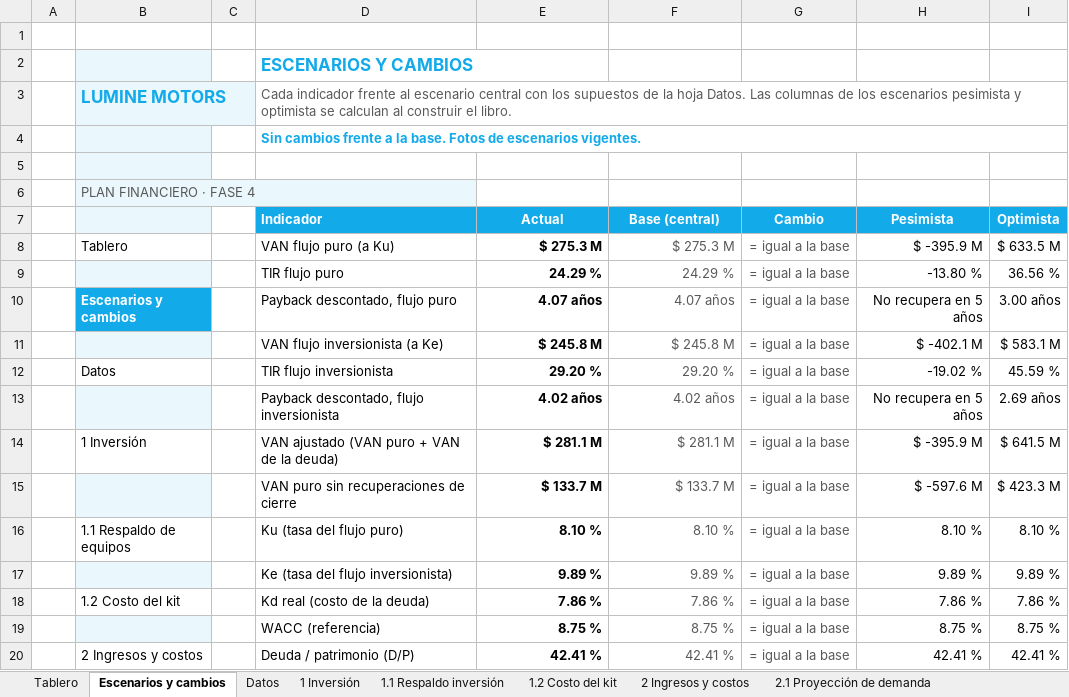
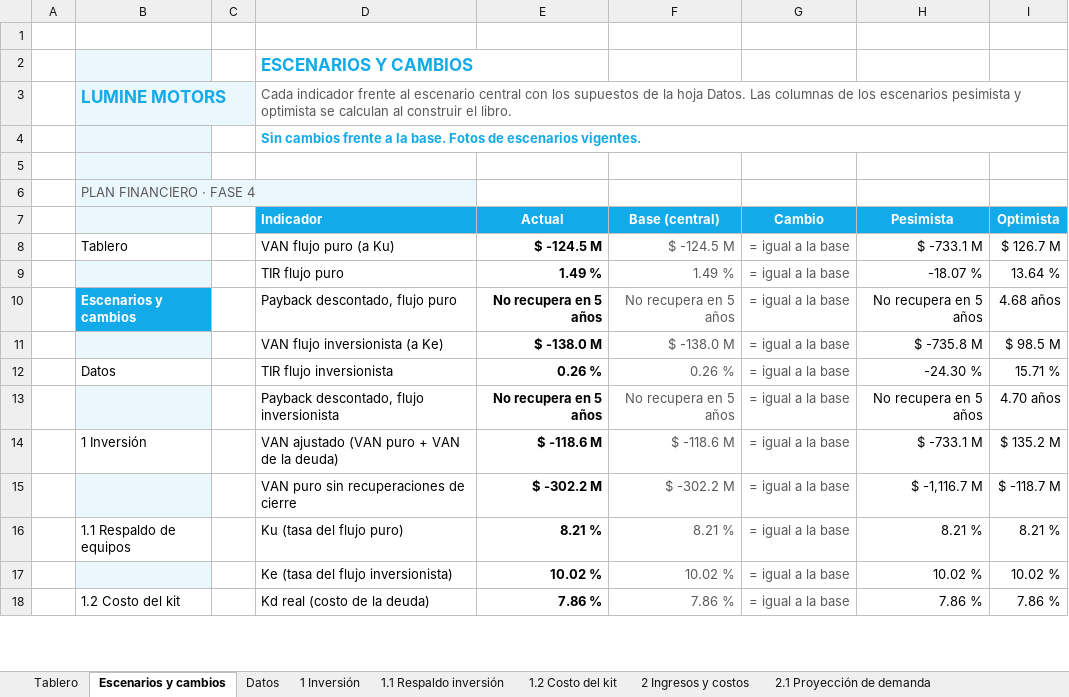
Before and after one commit to diegoaam0109-ux/lumine, an Excel workbook: integrador-2/fase-4/excel/v7_formato_curso.xlsx, sheet Escenarios y cambios, drawn as a sheet; only a part is shown; values as stored, in another font and other column widths than the file's, no borders; conditional formats not drawn; removed rows and columns are numbered as before the commit, all else as after; the diff covers the shown part only; the diff names each change by its address in the sheet, - before the commit and + after, or states it on an @@ line.

```diff
--- a/integrador-2/fase-4/excel/v7_formato_curso.xlsx (sheet Escenarios y cambios)
+++ b/integrador-2/fase-4/excel/v7_formato_curso.xlsx (sheet Escenarios y cambios)
-E8 (Actual): $ 275.3 M
+E8 (Actual): $ -124.5 M
-F8 (Base (central)): $ 275.3 M
+F8 (Base (central)): $ -124.5 M
-H8 (Pesimista): $ -395.9 M
+H8 (Pesimista): $ -733.1 M
-I8 (Optimista): $ 633.5 M
+I8 (Optimista): $ 126.7 M
-row 9:  |  |  | TIR flujo puro | 24.29 % | 24.29 % | = igual a la base | -13.80 % | 36.56 %
+row 9:  |  |  | TIR flujo puro | 1.49 % | 1.49 % | = igual a la base | -18.07 % | 13.64 %
-E10 (Actual): 4.07 años
+E10 (Actual): No recupera en 5 años
-F10 (Base (central)): 4.07 años
+F10 (Base (central)): No recupera en 5 años
-I10 (Optimista): 3.00 años
+I10 (Optimista): 4.68 años
-E11 (Actual): $ 245.8 M
+E11 (Actual): $ -138.0 M
-F11 (Base (central)): $ 245.8 M
+F11 (Base (central)): $ -138.0 M
-H11 (Pesimista): $ -402.1 M
+H11 (Pesimista): $ -735.8 M
-I11 (Optimista): $ 583.1 M
+I11 (Optimista): $ 98.5 M
-row 12:  | Datos |  | TIR flujo inversionista | 29.20 % | 29.20 % | = igual a la base | -19.02 % | 45.59 %
+row 12:  | Datos |  | TIR flujo inversionista | 0.26 % | 0.26 % | = igual a la base | -24.30 % | 15.71 %
-E13 (Actual): 4.02 años
+E13 (Actual): No recupera en 5 años
-F13 (Base (central)): 4.02 años
+F13 (Base (central)): No recupera en 5 años
-I13 (Optimista): 2.69 años
+I13 (Optimista): 4.70 años
-E14 (Actual): $ 281.1 M
+E14 (Actual): $ -118.6 M
-F14 (Base (central)): $ 281.1 M
+F14 (Base (central)): $ -118.6 M
-H14 (Pesimista): $ -395.9 M
+H14 (Pesimista): $ -733.1 M
-I14 (Optimista): $ 641.5 M
+I14 (Optimista): $ 135.2 M
-E15 (Actual): $ 133.7 M
+E15 (Actual): $ -302.2 M
-F15 (Base (central)): $ 133.7 M
+F15 (Base (central)): $ -302.2 M
-H15 (Pesimista): $ -597.6 M
+H15 (Pesimista): $ -1,116.7 M
-I15 (Optimista): $ 423.3 M
+I15 (Optimista): $ -118.7 M
-row 16:  | 1.1 Respaldo de equipos |  | Ku (tasa del flujo puro) | 8.10 % | 8.10 % | = igual a la base | 8.10 % | 8.10 %
-row 17:  |  |  | Ke (tasa del flujo inversionista) | 9.89 % | 9.89 % | = igual a la base | 9.89 % | 9.89 %
+row 16:  | 1.1 Respaldo de equipos |  | Ku (tasa del flujo puro) | 8.21 % | 8.21 % | = igual a la base | 8.21 % | 8.21 %
+row 17:  |  |  | Ke (tasa del flujo inversionista) | 10.02 % | 10.02 % | = igual a la base | 10.02 % | 10.02 %
-row 19:  |  |  | WACC (referencia) | 8.75 % | 8.75 % | = igual a la base | 8.75 % | 8.75 %
-row 20:  | 2 Ingresos y costos |  | Deuda / patrimonio (D/P) | 42.41 % | 42.41 % | = igual a la base | 42.41 % | 42.41 %
```
Also changed, not shown: 5 added rows, 3 removed rows and 32 edited cells elsewhere in this sheet, sheet Motor sensibilidad, sheet Motor mensual, sheet Motor financiero, sheet A3 Capital trabajo mensual, sheet Datos del tablero, sheet A2 Caja mensual 3 años, 16 more sheets, formulas that keep their value, charts or pictures, 9 other files.
